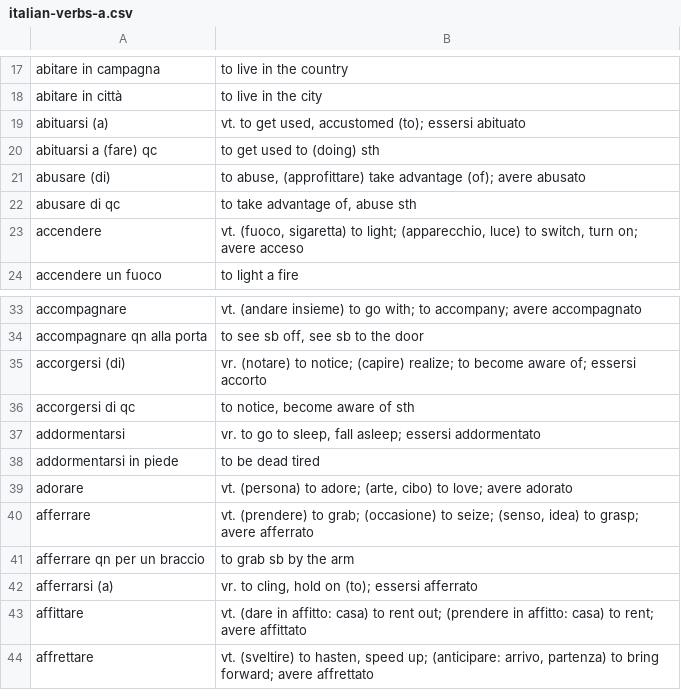
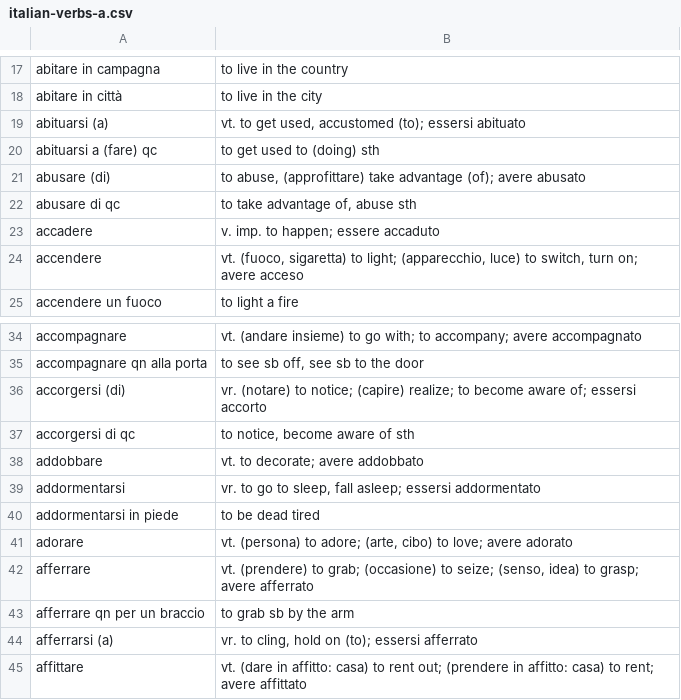
Before and after one commit to devinmiller/italian, a CSV file: flashcards/italian-verbs-a.csv, drawn as a sheet; only a part is shown, gaps mark what is left out; the shorter side is filled out with more unchanged rows; the diff names each change by its address in the sheet, - before the commit and + after, or states it on an @@ line.

Commit message:
Flashcards

```diff
--- a/flashcards/italian-verbs-a.csv
+++ b/flashcards/italian-verbs-a.csv
+row 23: accadere | v. imp. to happen; essere accaduto
+row 38: addobbare | vt. to decorate; avere addobbato
```
Also changed, not shown: 1 other file.
